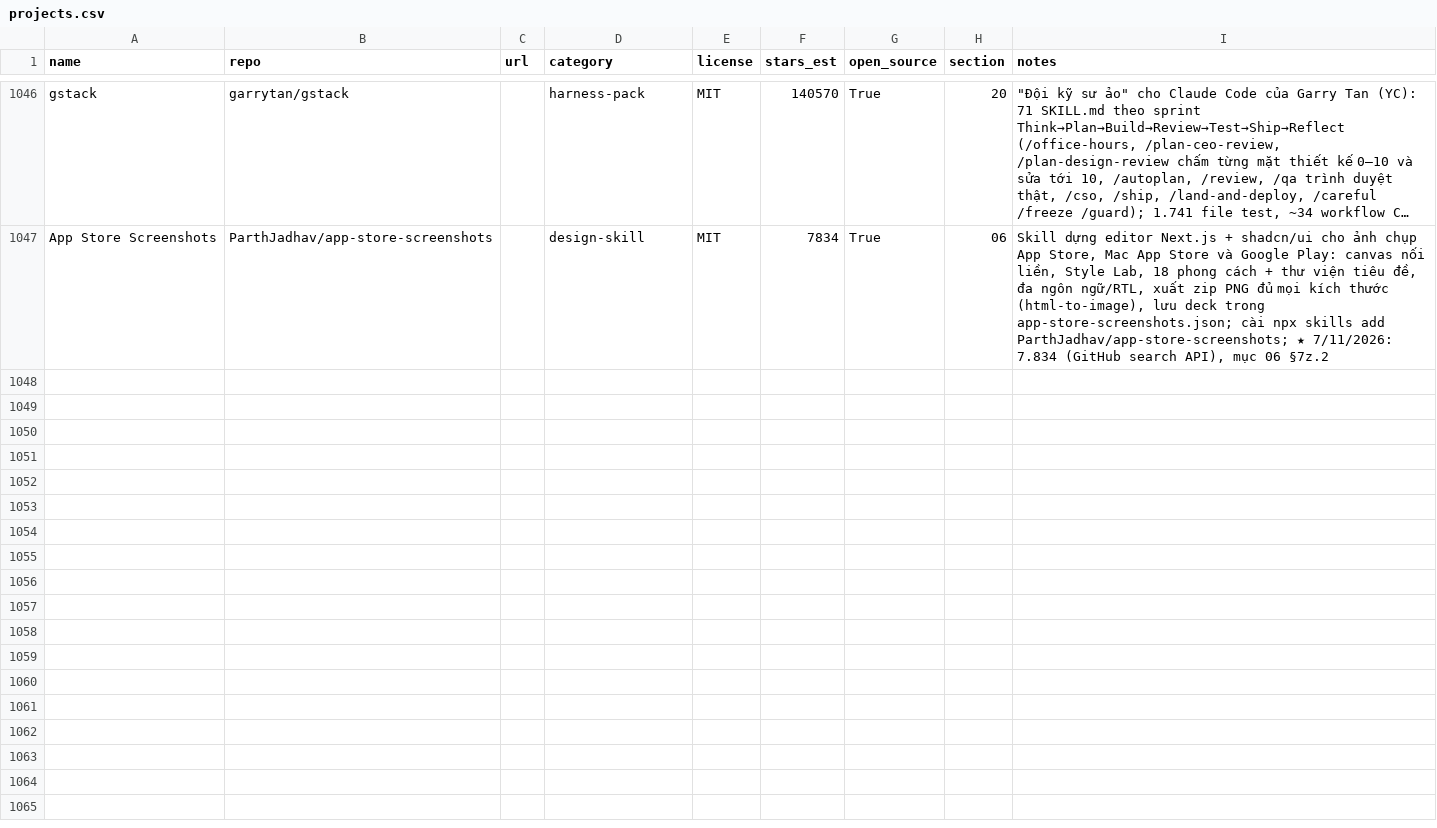
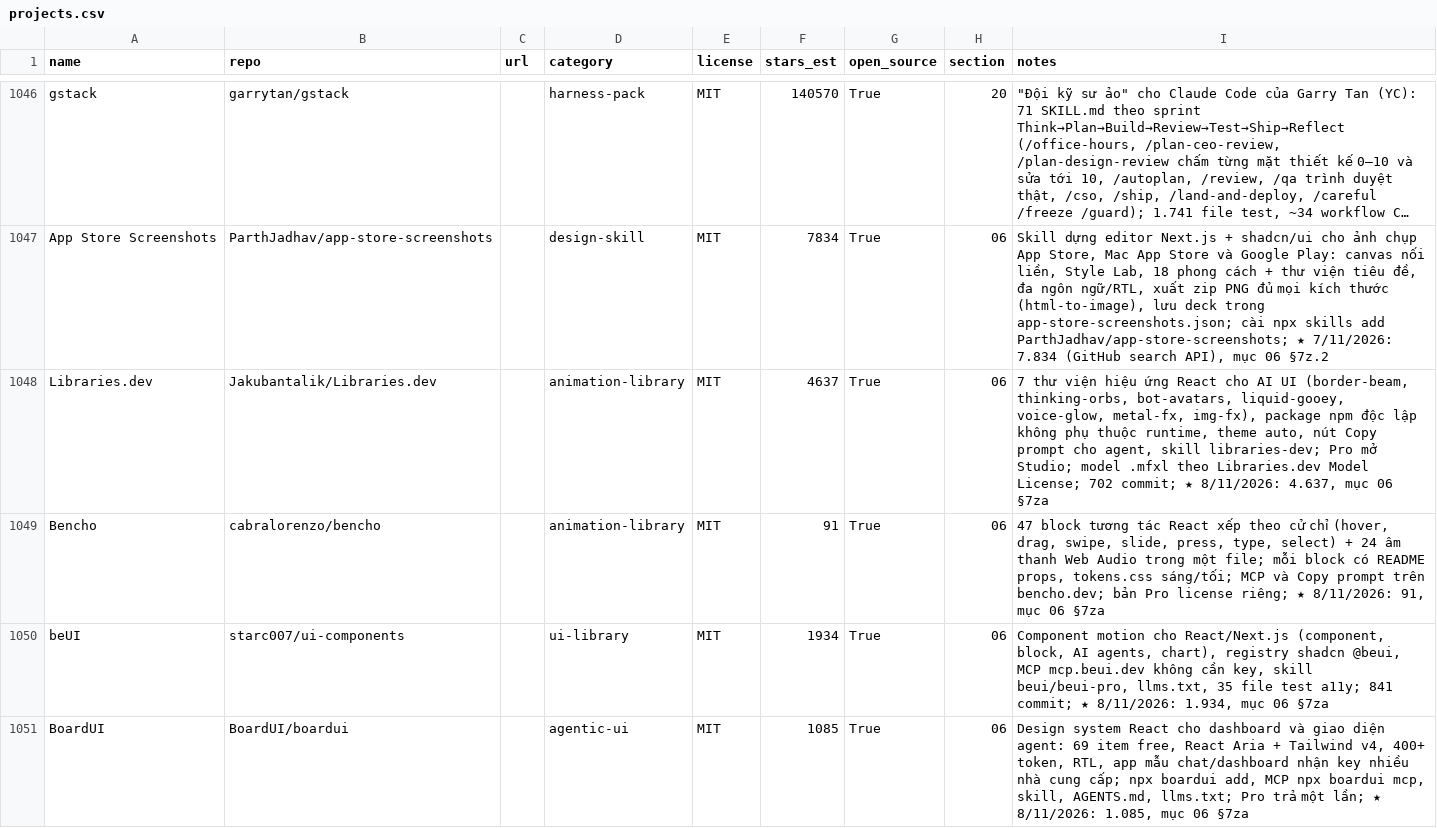
Before and after one commit to seeker19110/stored, a CSV file: data/projects.csv, drawn as a sheet; only a part is shown, gaps mark what is left out; long unchanged cells end in …; the diff covers the shown part only; the diff names each change by its address in the sheet, - before the commit and + after, or states it on an @@ line.

```diff
--- a/data/projects.csv
+++ b/data/projects.csv
+row 1048: Libraries.dev | Jakubantalik/Libraries.dev |  | animation-library | MIT | 4637 | True | 06 | 7 thư viện hiệu ứng React cho AI UI (border-beam, thinking-orbs, bot-avatars, liquid-gooey, voice-glow, metal-fx, img-fx), package npm độc lập không phụ thuộc runtime, theme auto, nút Copy prompt cho agent, skill libraries-dev; Pro mở Studio; model .mfxl theo Libraries.dev Model License; 702 commit; ★ 8/11/2026: 4.637, mục 06 §7za
+row 1049: Bencho | cabralorenzo/bencho |  | animation-library | MIT | 91 | True | 06 | 47 block tương tác React xếp theo cử chỉ (hover, drag, swipe, slide, press, type, select) + 24 âm thanh Web Audio trong một file; mỗi block có README props, tokens.css sáng/tối; MCP và Copy prompt trên bencho.dev; bản Pro license riêng; ★ 8/11/2026: 91, mục 06 §7za
+row 1050: beUI | starc007/ui-components |  | ui-library | MIT | 1934 | True | 06 | Component motion cho React/Next.js (component, block, AI agents, chart), registry shadcn @beui, MCP mcp.beui.dev không cần key, skill beui/beui-pro, llms.txt, 35 file test a11y; 841 commit; ★ 8/11/2026: 1.934, mục 06 §7za
+row 1051: BoardUI | BoardUI/boardui |  | agentic-ui | MIT | 1085 | True | 06 | Design system React cho dashboard và giao diện agent: 69 item free, React Aria + Tailwind v4, 400+ token, RTL, app mẫu chat/dashboard nhận key nhiều nhà cung cấp; npx boardui add, MCP npx boardui mcp, skill, AGENTS.md, llms.txt; Pro trả một lần; ★ 8/11/2026: 1.085, mục 06 §7za
```
Also changed, not shown: 4 added rows and 2 edited cells elsewhere in this file, 5 other files.
